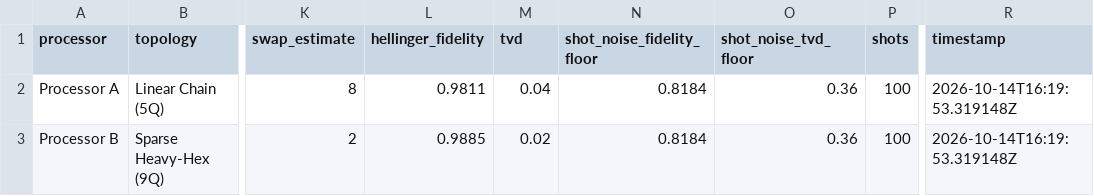
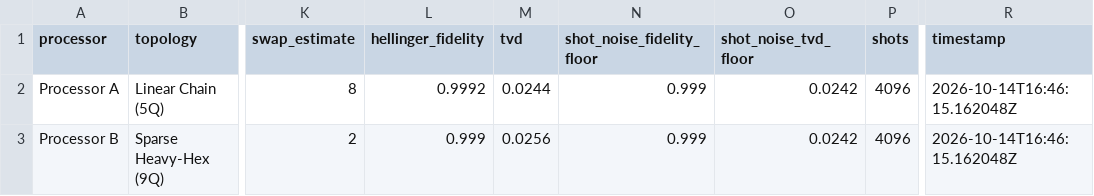
Before and after one commit to codewithlumbinidevi-hub/Quantum-Safe-Hybrid-Key-Exchange, a CSV file: data/processed/processor_ab_results.csv, drawn as a sheet; only a part is shown, gaps mark what is left out; the diff names each change by its address in the sheet, - before the commit and + after, or states it on an @@ line.

Commit message:
fix(quantum): align TVD/fidelity with exact uniform baseline and standardize routing SWAP metrics

```diff
--- a/data/processed/processor_ab_results.csv
+++ b/data/processed/processor_ab_results.csv
-L2 (hellinger_fidelity): 0.9811
+L2 (hellinger_fidelity): 0.9992
-M2 (tvd): 0.04
+M2 (tvd): 0.0244
-N2:N3 (shot_noise_fidelity_floor): 0.8184
+N2:N3 (shot_noise_fidelity_floor): 0.999
-O2:O3 (shot_noise_tvd_floor): 0.36
+O2:O3 (shot_noise_tvd_floor): 0.0242
-P2:P3 (shots): 100
+P2:P3 (shots): 4096
-R2:R3 (timestamp): 2026-10-14T16:19:53.319148Z
+R2:R3 (timestamp): 2026-10-14T16:46:15.162048Z
-L3 (hellinger_fidelity): 0.9885
+L3 (hellinger_fidelity): 0.999
-M3 (tvd): 0.02
+M3 (tvd): 0.0256
```
Also changed, not shown: results/processor_ab_results.csv, results/processors/processor_ab_results.csv, 4 other files.
